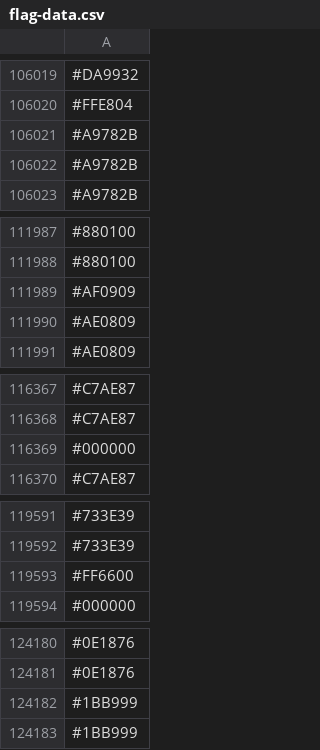
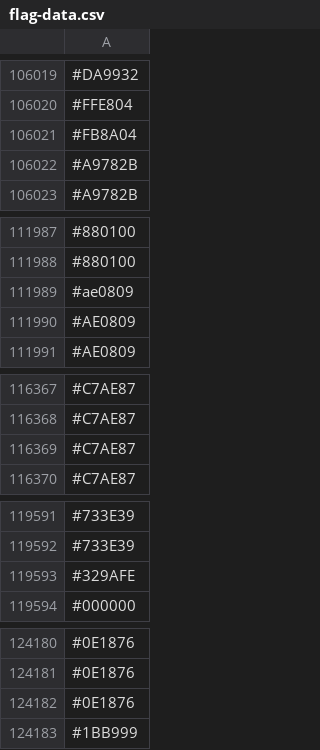
Before and after one commit to capsuleman/dirtybiology-flag-versioning, a CSV file: flag-data.csv, drawn as a sheet; only a part is shown, gaps mark what is left out; the diff covers the shown part only.

```diff
--- a/flag-data.csv
+++ b/flag-data.csv
@@ -106020,3 +106020,3 @@
 #FFE804
-#A9782B
+#FB8A04
 #A9782B
@@ -111988,3 +111988,3 @@
 #880100
-#AF0909
+#ae0809
 #AE0809
@@ -116368,3 +116368,3 @@
 #C7AE87
-#000000
+#C7AE87
 #C7AE87
@@ -119592,3 +119592,3 @@
 #733E39
-#FF6600
+#329AFE
 #000000
@@ -124181,3 +124181,3 @@
 #0E1876
-#1BB999
+#0E1876
 #1BB999
```
Also changed, not shown: 22 added rows, 21 removed rows, 4 moved rows and 7 edited cells elsewhere in this file.
